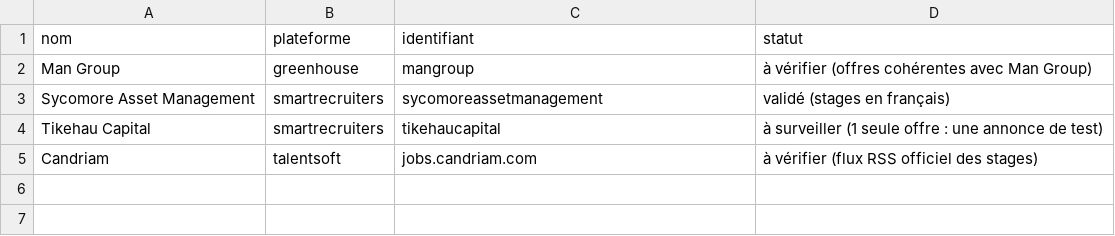
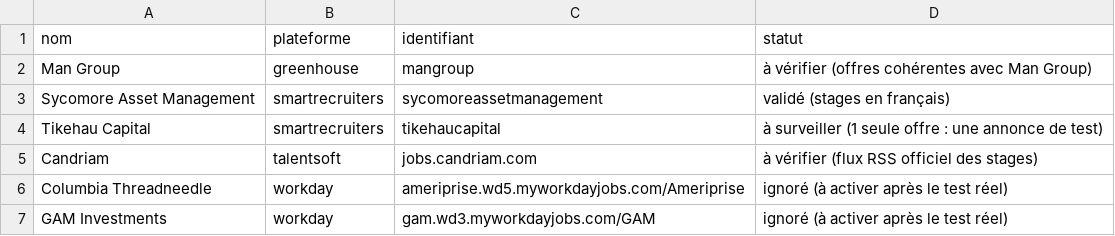
Before and after one commit to RPRADAR/radar-stages, a CSV file: data/sources.csv, drawn as a sheet.

```diff
--- a/data/sources.csv
+++ b/data/sources.csv
@@ -5 +5,3 @@ Tikehau Capital,smartrecruiters,tikehaucapital,à surveiller (1 seule offre : un
 Candriam,talentsoft,jobs.candriam.com,à vérifier (flux RSS officiel des stages)
+Columbia Threadneedle,workday,ameriprise.wd5.myworkdayjobs.com/Ameriprise,ignoré (à activer après le test réel)
+GAM Investments,workday,gam.wd3.myworkdayjobs.com/GAM,ignoré (à activer après le test réel)
```
Also changed, not shown: data/companies.csv.
